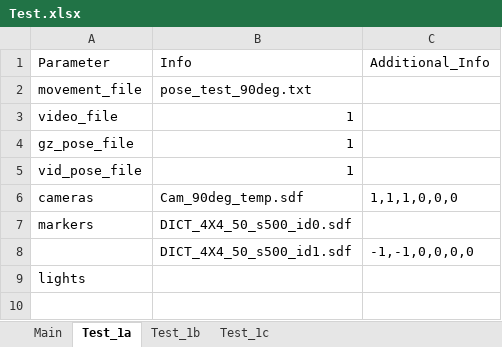
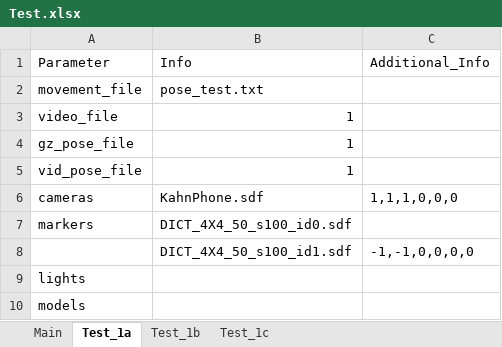
Before and after one commit to PaulOli4Uni/FiducialTags, an Excel workbook: Simulations/Test.xlsx, sheet Test_1a, drawn as a sheet; values as stored, in another font and other column widths than the file's, no borders; the diff names each change by its address in the sheet, - before the commit and + after, or states it on an @@ line.

Commit message:
Test Updated

```diff
--- a/Simulations/Test.xlsx (sheet Test_1a)
+++ b/Simulations/Test.xlsx (sheet Test_1a)
-B2: pose_test_90deg.txt
+B2: pose_test.txt
-B6: Cam_90deg_temp.sdf
+B6: KahnPhone.sdf
-B7: DICT_4X4_50_s500_id0.sdf
+B7: DICT_4X4_50_s100_id0.sdf
-B8: DICT_4X4_50_s500_id1.sdf
+B8: DICT_4X4_50_s100_id1.sdf
+row 10: models
```
Also changed, not shown: sheet Test_1b, sheet Test_1c, 1 other file.
